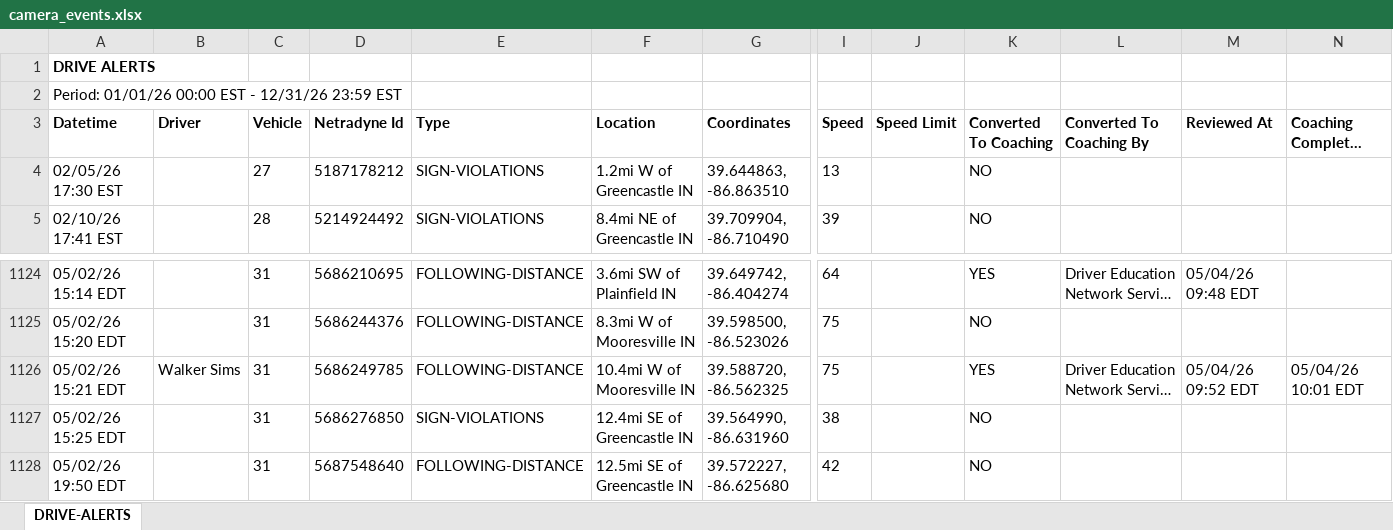
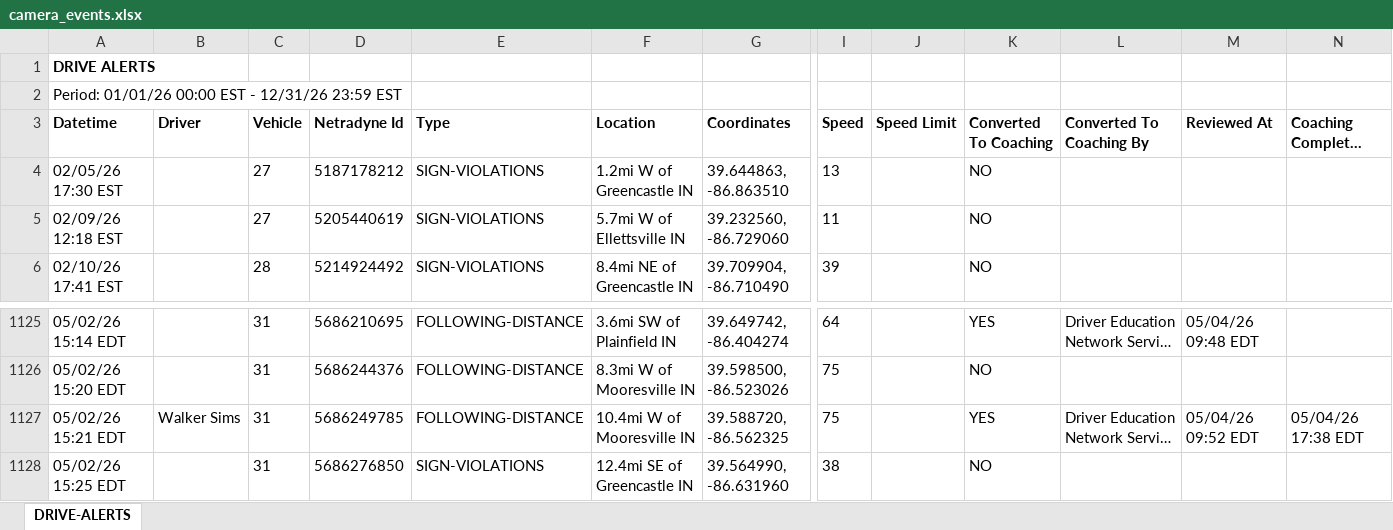
Before and after one commit to jmullins-DEN/Curtis-Garage-Wrecker-Service, an Excel workbook: camera_events.xlsx, sheet DRIVE-ALERTS, drawn as a sheet; only a part is shown, gaps mark what is left out; the shorter side is filled out with more unchanged rows; long unchanged cells end in …; values as stored, in another font and other column widths than the file's, no borders; addresses are those after the commit; rows hold the shown columns only; the diff covers the shown part only; the diff names each change by its address in the sheet, - before the commit and + after, or states it on an @@ line.

```diff
--- a/camera_events.xlsx (sheet DRIVE-ALERTS)
+++ b/camera_events.xlsx (sheet DRIVE-ALERTS)
+row 5: 02/09/26 12:18 EST |  | 27 | 5205440619 | SIGN-VIOLATIONS | 5.7mi W of Ellettsville IN | 39.232560, -86.729060 | 11 |  | NO
-N1127 (Coaching Completed At): 05/04/26 10:01 EDT
+N1127 (Coaching Completed At): 05/04/26 17:38 EDT
```
Also changed, not shown: 42 added rows and 12 edited cells elsewhere in this sheet, training.xlsx, 1 other file.
